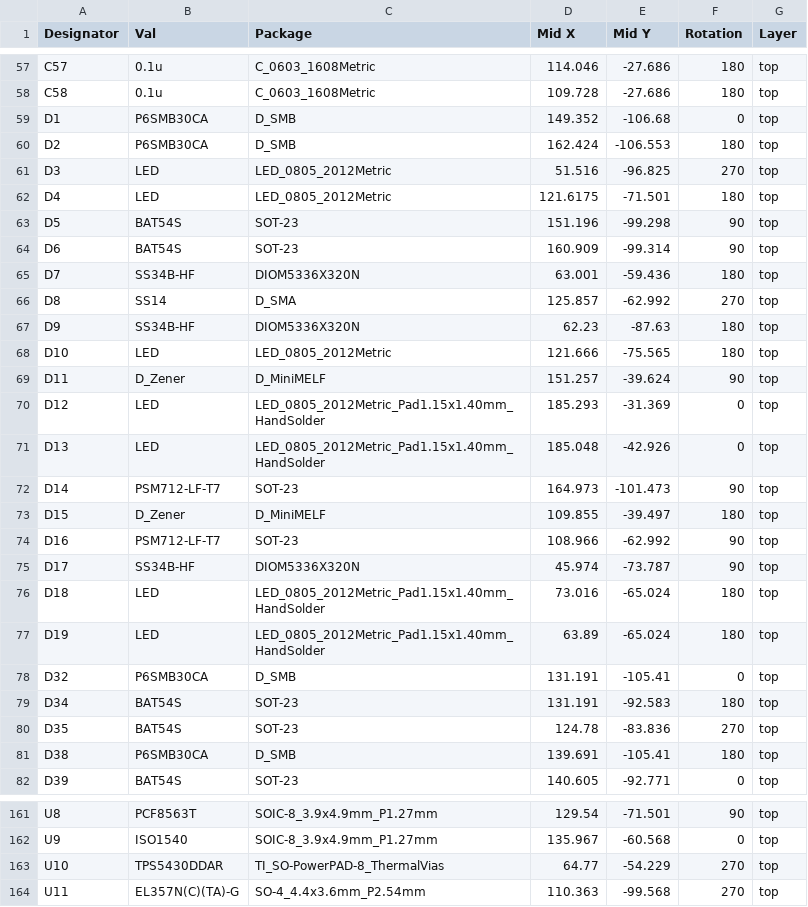
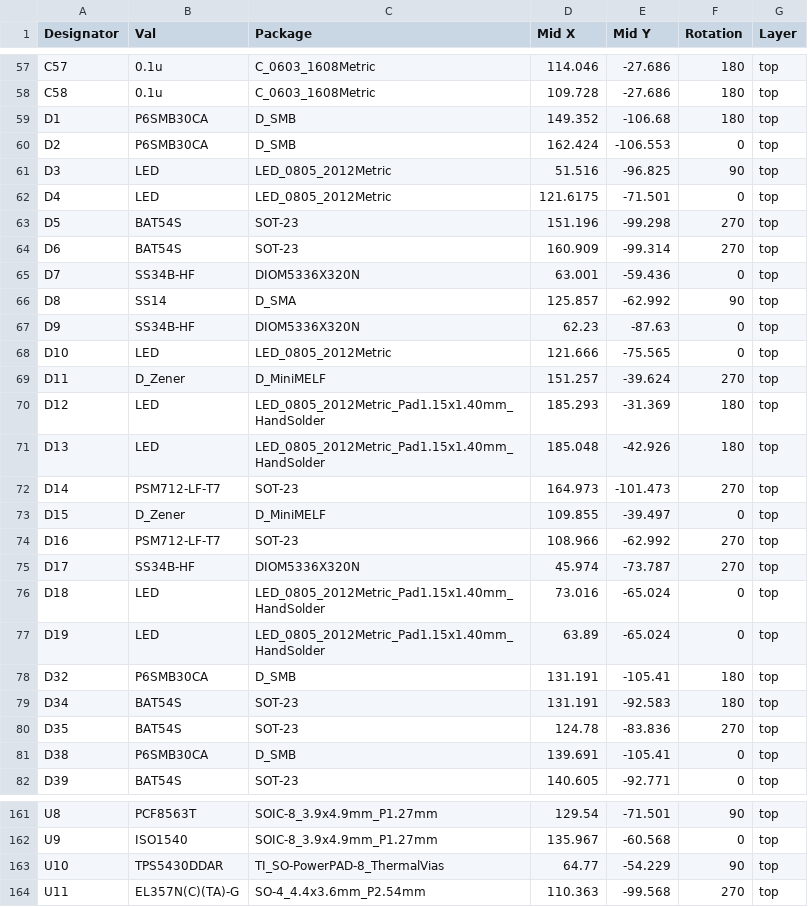
Before and after one commit to softmasterge/hardware_a1, a CSV file: fabrication/pick and place.csv, drawn as a sheet; only a part is shown, gaps mark what is left out; the diff covers the shown part only.

```diff
--- a/fabrication/pick and place.csv
+++ b/fabrication/pick and place.csv
@@ -58,25 +58,25 @@ C57,0.1u,C_0603_1608Metric,114.046,-27.686,180,top
 C58,0.1u,C_0603_1608Metric,109.728,-27.686,180,top
-D1,P6SMB30CA,D_SMB,149.352,-106.68,0,top
-D2,P6SMB30CA,D_SMB,162.424,-106.553,180,top
-D3,LED,LED_0805_2012Metric,51.516,-96.825,270,top
-D4,LED,LED_0805_2012Metric,121.6175,-71.501,180,top
-D5,BAT54S,SOT-23,151.196,-99.298,90,top
-D6,BAT54S,SOT-23,160.909,-99.314,90,top
-D7,SS34B-HF,DIOM5336X320N,63.001,-59.436,180,top
-D8,SS14,D_SMA,125.857,-62.992,270,top
-D9,SS34B-HF,DIOM5336X320N,62.23,-87.63,180,top
-D10,LED,LED_0805_2012Metric,121.666,-75.565,180,top
-D11,D_Zener,D_MiniMELF,151.257,-39.624,90,top
-D12,LED,LED_0805_2012Metric_Pad1.15x1.40mm_HandSolder,185.293,-31.369,0,top
-D13,LED,LED_0805_2012Metric_Pad1.15x1.40mm_HandSolder,185.048,-42.926,0,top
-D14,PSM712-LF-T7,SOT-23,164.973,-101.473,90,top
-D15,D_Zener,D_MiniMELF,109.855,-39.497,180,top
-D16,PSM712-LF-T7,SOT-23,108.966,-62.992,90,top
-D17,SS34B-HF,DIOM5336X320N,45.974,-73.787,90,top
-D18,LED,LED_0805_2012Metric_Pad1.15x1.40mm_HandSolder,73.016,-65.024,180,top
-D19,LED,LED_0805_2012Metric_Pad1.15x1.40mm_HandSolder,63.89,-65.024,180,top
-D32,P6SMB30CA,D_SMB,131.191,-105.41,0,top
+D1,P6SMB30CA,D_SMB,149.352,-106.68,180,top
+D2,P6SMB30CA,D_SMB,162.424,-106.553,0,top
+D3,LED,LED_0805_2012Metric,51.516,-96.825,90,top
+D4,LED,LED_0805_2012Metric,121.6175,-71.501,0,top
+D5,BAT54S,SOT-23,151.196,-99.298,270,top
+D6,BAT54S,SOT-23,160.909,-99.314,270,top
+D7,SS34B-HF,DIOM5336X320N,63.001,-59.436,0,top
+D8,SS14,D_SMA,125.857,-62.992,90,top
+D9,SS34B-HF,DIOM5336X320N,62.23,-87.63,0,top
+D10,LED,LED_0805_2012Metric,121.666,-75.565,0,top
+D11,D_Zener,D_MiniMELF,151.257,-39.624,270,top
+D12,LED,LED_0805_2012Metric_Pad1.15x1.40mm_HandSolder,185.293,-31.369,180,top
+D13,LED,LED_0805_2012Metric_Pad1.15x1.40mm_HandSolder,185.048,-42.926,180,top
+D14,PSM712-LF-T7,SOT-23,164.973,-101.473,270,top
+D15,D_Zener,D_MiniMELF,109.855,-39.497,0,top
+D16,PSM712-LF-T7,SOT-23,108.966,-62.992,270,top
+D17,SS34B-HF,DIOM5336X320N,45.974,-73.787,270,top
+D18,LED,LED_0805_2012Metric_Pad1.15x1.40mm_HandSolder,73.016,-65.024,0,top
+D19,LED,LED_0805_2012Metric_Pad1.15x1.40mm_HandSolder,63.89,-65.024,0,top
+D32,P6SMB30CA,D_SMB,131.191,-105.41,180,top
 D34,BAT54S,SOT-23,131.191,-92.583,180,top
 D35,BAT54S,SOT-23,124.78,-83.836,270,top
-D38,P6SMB30CA,D_SMB,139.691,-105.41,180,top
+D38,P6SMB30CA,D_SMB,139.691,-105.41,0,top
 D39,BAT54S,SOT-23,140.605,-92.771,0,top
@@ -162,3 +162,3 @@ U8,PCF8563T,SOIC-8_3.9x4.9mm_P1.27mm,129.54,-71.501,90,top
 U9,ISO1540,SOIC-8_3.9x4.9mm_P1.27mm,135.967,-60.568,0,top
-U10,TPS5430DDAR,TI_SO-PowerPAD-8_ThermalVias,64.77,-54.229,270,top
+U10,TPS5430DDAR,TI_SO-PowerPAD-8_ThermalVias,64.77,-54.229,90,top
 U11,EL357N(C)(TA)-G,SO-4_4.4x3.6mm_P2.54mm,110.363,-99.568,270,top
```
Also changed, not shown: 1 edited cell elsewhere in this file, 17 other files.
